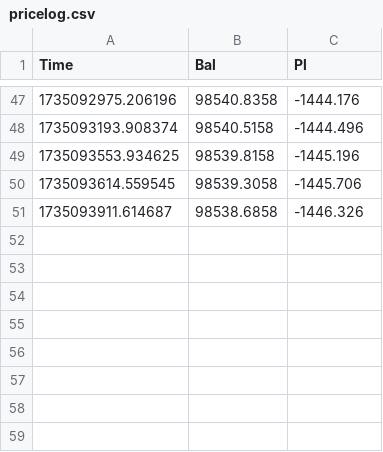
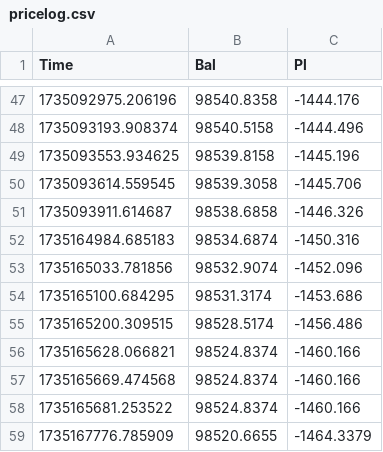
Before and after one commit to Excaliabure/Financialbetting, a CSV file: Forex/oanda/pricelog.csv, drawn as a sheet; only a part is shown, gaps mark what is left out.

```diff
--- a/Forex/oanda/pricelog.csv
+++ b/Forex/oanda/pricelog.csv
@@ -51 +51,9 @@ Time,Bal,Pl
 1735093911.614687,98538.6858,-1446.326
+1735164984.685183,98534.6874,-1450.316
+1735165033.781856,98532.9074,-1452.096
+1735165100.684295,98531.3174,-1453.686
+1735165200.309515,98528.5174,-1456.486
+1735165628.066821,98524.8374,-1460.166
+1735165669.474568,98524.8374,-1460.166
+1735165681.253522,98524.8374,-1460.166
+1735167776.785909,98520.6655,-1464.3379
```
Also changed, not shown: Forex/oanda/history/AUDUSD/day.csv, Forex/oanda/history/EURUSD/day.csv, 13 other files.
